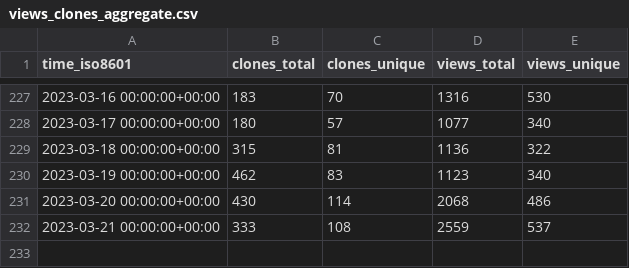
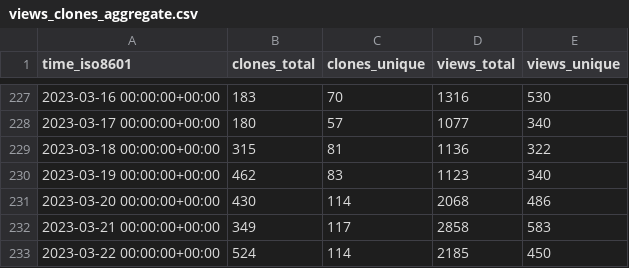
Before and after one commit to sarvex/immich, a CSV file: immich-app/immich/ghrs-data/views_clones_aggregate.csv, drawn as a sheet; only a part is shown, gaps mark what is left out.

```diff
--- a/immich-app/immich/ghrs-data/views_clones_aggregate.csv
+++ b/immich-app/immich/ghrs-data/views_clones_aggregate.csv
@@ -231,2 +231,3 @@ time_iso8601,clones_total,clones_unique,views_total,views_unique
 2023-03-20 00:00:00+00:00,430,114,2068,486
-2023-03-21 00:00:00+00:00,333,108,2559,537
+2023-03-21 00:00:00+00:00,349,117,2858,583
+2023-03-22 00:00:00+00:00,524,114,2185,450
```
Also changed, not shown: 1 other file.
